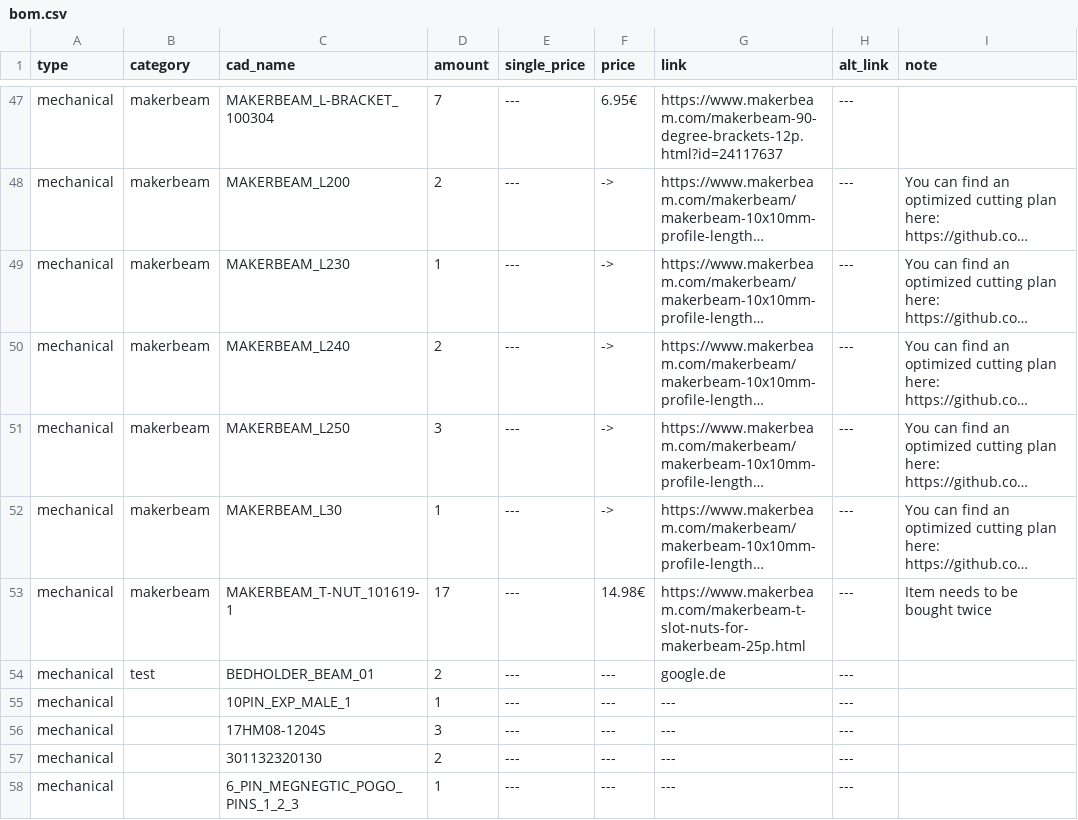
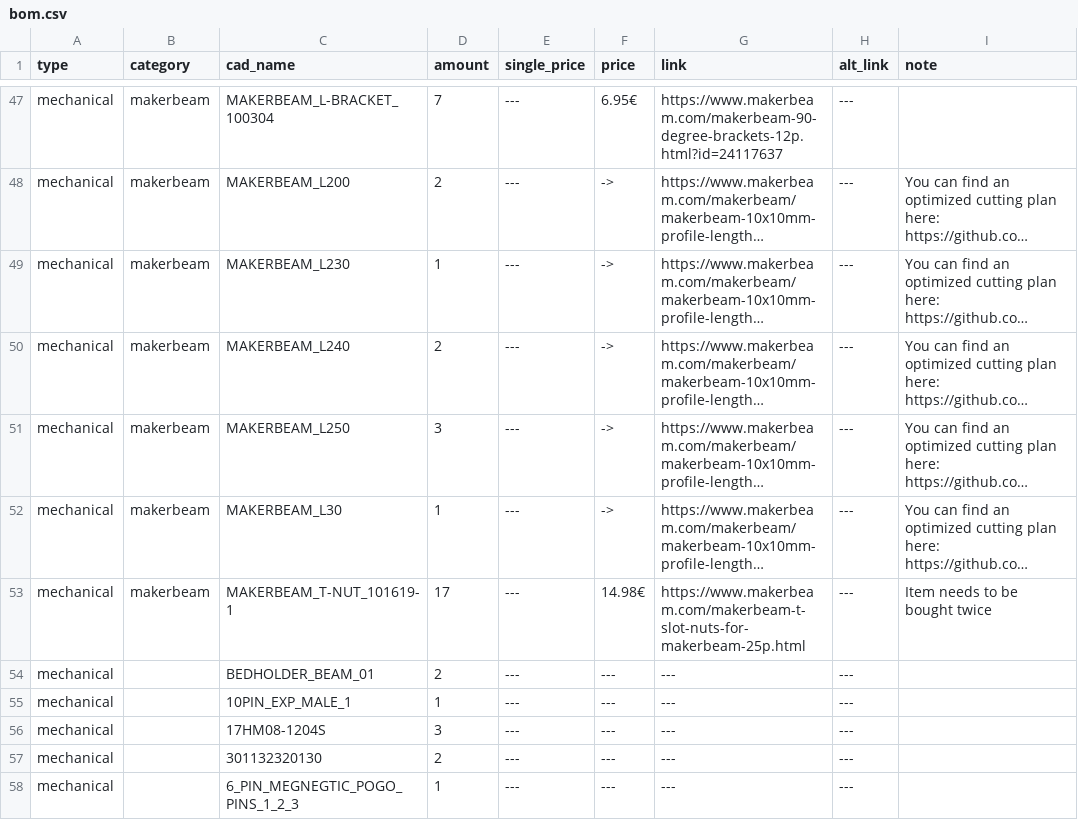
Before and after one commit to Audiotronix/Positron_LT, a CSV file: Parts/bom.csv, drawn as a sheet; only a part is shown, gaps mark what is left out; long unchanged cells end in …; the diff names each change by its address in the sheet, - before the commit and + after, or states it on an @@ line.

Commit message:
Undo

```diff
--- a/Parts/bom.csv
+++ b/Parts/bom.csv
-B54 (category): test
+B54 (category): (empty)
-G54 (link): google.de
+G54 (link): ---
```
